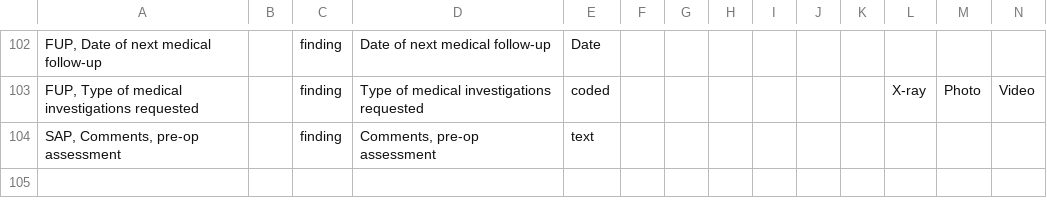
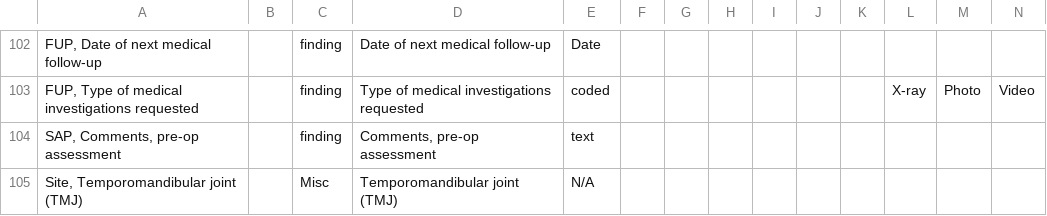
Before and after one commit to trodriguezmsf/amman-config, a CSV file: openmrs/ammancsv/release3.3/concepts.csv, drawn as a sheet; only a part is shown, gaps mark what is left out; rows hold the shown columns only; the diff names each change by its address in the sheet, - before the commit and + after, or states it on an @@ line.

```diff
--- a/openmrs/ammancsv/release3.3/concepts.csv
+++ b/openmrs/ammancsv/release3.3/concepts.csv
+row 105: Site, Temporomandibular joint (TMJ) |  | Misc | Temporomandibular joint (TMJ) | N/A
```
Also changed, not shown: openmrs/ammancsv/release3.3/concept_sets.csv, 3 other files.
